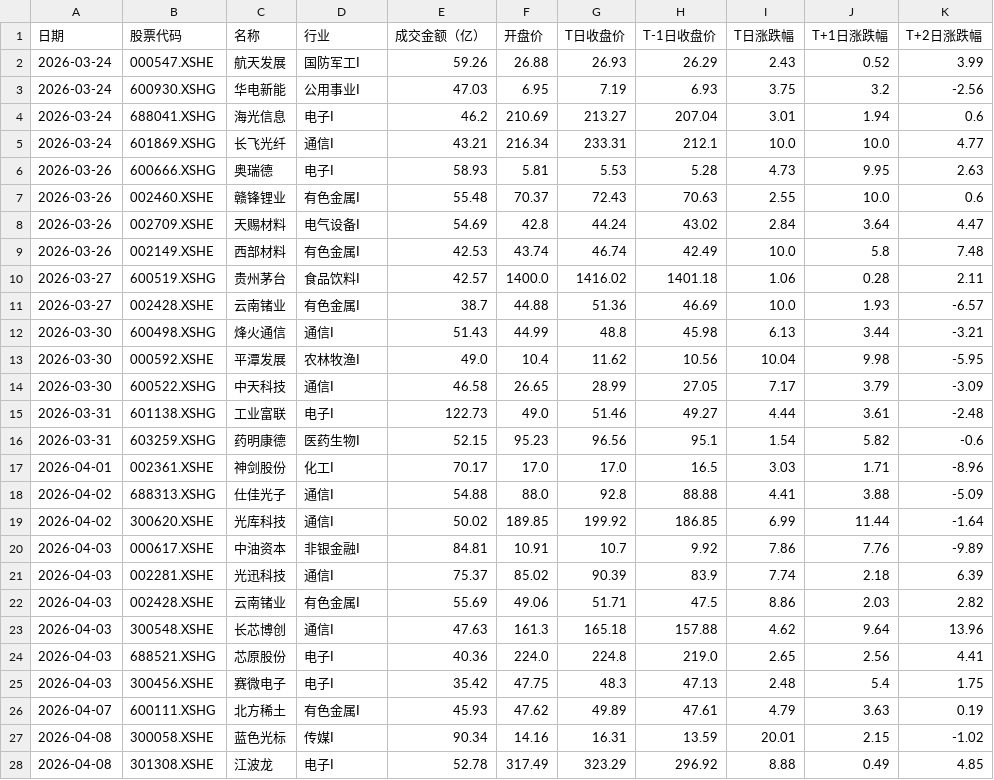
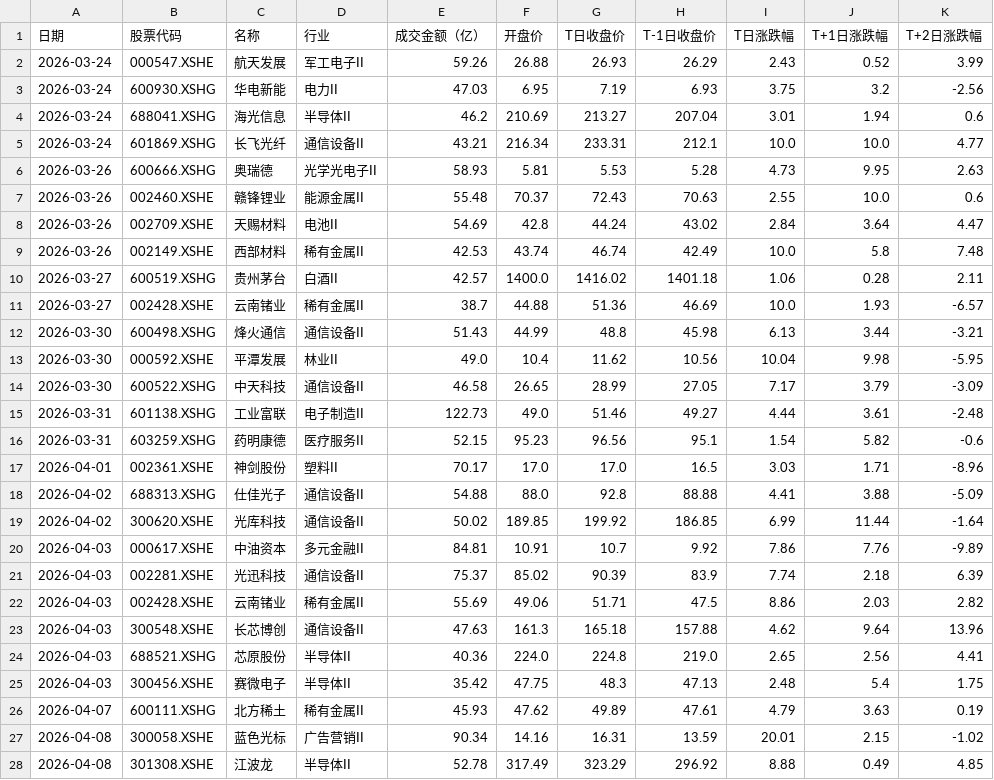
Before and after one commit to 47101Y/market-analysis, a CSV file: strong_stocks.csv, drawn as a sheet; only a part is shown; the diff covers the shown part only.

```diff
--- a/strong_stocks.csv
+++ b/strong_stocks.csv
@@ -1,28 +1,28 @@
 日期,股票代码,名称,行业,成交金额（亿）,开盘价,T日收盘价,T-1日收盘价,T日涨跌幅,T+1日涨跌幅,T+2日涨跌幅
-2026-03-24,000547.XSHE,航天发展,国防军工I,59.26,26.88,26.93,26.29,2.43,0.52,3.99
-2026-03-24,600930.XSHG,华电新能,公用事业I,47.03,6.95,7.19,6.93,3.75,3.2,-2.56
-2026-03-24,688041.XSHG,海光信息,电子I,46.2,210.69,213.27,207.04,3.01,1.94,0.6
-2026-03-24,601869.XSHG,长飞光纤,通信I,43.21,216.34,233.31,212.1,10.0,10.0,4.77
-2026-03-26,600666.XSHG,奥瑞德,电子I,58.93,5.81,5.53,5.28,4.73,9.95,2.63
-2026-03-26,002460.XSHE,赣锋锂业,有色金属I,55.48,70.37,72.43,70.63,2.55,10.0,0.6
-2026-03-26,002709.XSHE,天赐材料,电气设备I,54.69,42.8,44.24,43.02,2.84,3.64,4.47
-2026-03-26,002149.XSHE,西部材料,有色金属I,42.53,43.74,46.74,42.49,10.0,5.8,7.48
-2026-03-27,600519.XSHG,贵州茅台,食品饮料I,42.57,1400.0,1416.02,1401.18,1.06,0.28,2.11
-2026-03-27,002428.XSHE,云南锗业,有色金属I,38.7,44.88,51.36,46.69,10.0,1.93,-6.57
-2026-03-30,600498.XSHG,烽火通信,通信I,51.43,44.99,48.8,45.98,6.13,3.44,-3.21
-2026-03-30,000592.XSHE,平潭发展,农林牧渔I,49.0,10.4,11.62,10.56,10.04,9.98,-5.95
-2026-03-30,600522.XSHG,中天科技,通信I,46.58,26.65,28.99,27.05,7.17,3.79,-3.09
-2026-03-31,601138.XSHG,工业富联,电子I,122.73,49.0,51.46,49.27,4.44,3.61,-2.48
-2026-03-31,603259.XSHG,药明康德,医药生物I,52.15,95.23,96.56,95.1,1.54,5.82,-0.6
-2026-04-01,002361.XSHE,神剑股份,化工I,70.17,17.0,17.0,16.5,3.03,1.71,-8.96
-2026-04-02,688313.XSHG,仕佳光子,通信I,54.88,88.0,92.8,88.88,4.41,3.88,-5.09
-2026-04-02,300620.XSHE,光库科技,通信I,50.02,189.85,199.92,186.85,6.99,11.44,-1.64
-2026-04-03,000617.XSHE,中油资本,非银金融I,84.81,10.91,10.7,9.92,7.86,7.76,-9.89
-2026-04-03,002281.XSHE,光迅科技,通信I,75.37,85.02,90.39,83.9,7.74,2.18,6.39
-2026-04-03,002428.XSHE,云南锗业,有色金属I,55.69,49.06,51.71,47.5,8.86,2.03,2.82
-2026-04-03,300548.XSHE,长芯博创,通信I,47.63,161.3,165.18,157.88,4.62,9.64,13.96
-2026-04-03,688521.XSHG,芯原股份,电子I,40.36,224.0,224.8,219.0,2.65,2.56,4.41
-2026-04-03,300456.XSHE,赛微电子,电子I,35.42,47.75,48.3,47.13,2.48,5.4,1.75
-2026-04-07,600111.XSHG,北方稀土,有色金属I,45.93,47.62,49.89,47.61,4.79,3.63,0.19
-2026-04-08,300058.XSHE,蓝色光标,传媒I,90.34,14.16,16.31,13.59,20.01,2.15,-1.02
-2026-04-08,301308.XSHE,江波龙,电子I,52.78,317.49,323.29,296.92,8.88,0.49,4.85
+2026-03-24,000547.XSHE,航天发展,军工电子II,59.26,26.88,26.93,26.29,2.43,0.52,3.99
+2026-03-24,600930.XSHG,华电新能,电力II,47.03,6.95,7.19,6.93,3.75,3.2,-2.56
+2026-03-24,688041.XSHG,海光信息,半导体II,46.2,210.69,213.27,207.04,3.01,1.94,0.6
+2026-03-24,601869.XSHG,长飞光纤,通信设备II,43.21,216.34,233.31,212.1,10.0,10.0,4.77
+2026-03-26,600666.XSHG,奥瑞德,光学光电子II,58.93,5.81,5.53,5.28,4.73,9.95,2.63
+2026-03-26,002460.XSHE,赣锋锂业,能源金属II,55.48,70.37,72.43,70.63,2.55,10.0,0.6
+2026-03-26,002709.XSHE,天赐材料,电池II,54.69,42.8,44.24,43.02,2.84,3.64,4.47
+2026-03-26,002149.XSHE,西部材料,稀有金属II,42.53,43.74,46.74,42.49,10.0,5.8,7.48
+2026-03-27,600519.XSHG,贵州茅台,白酒II,42.57,1400.0,1416.02,1401.18,1.06,0.28,2.11
+2026-03-27,002428.XSHE,云南锗业,稀有金属II,38.7,44.88,51.36,46.69,10.0,1.93,-6.57
+2026-03-30,600498.XSHG,烽火通信,通信设备II,51.43,44.99,48.8,45.98,6.13,3.44,-3.21
+2026-03-30,000592.XSHE,平潭发展,林业II,49.0,10.4,11.62,10.56,10.04,9.98,-5.95
+2026-03-30,600522.XSHG,中天科技,通信设备II,46.58,26.65,28.99,27.05,7.17,3.79,-3.09
+2026-03-31,601138.XSHG,工业富联,电子制造II,122.73,49.0,51.46,49.27,4.44,3.61,-2.48
+2026-03-31,603259.XSHG,药明康德,医疗服务II,52.15,95.23,96.56,95.1,1.54,5.82,-0.6
+2026-04-01,002361.XSHE,神剑股份,塑料II,70.17,17.0,17.0,16.5,3.03,1.71,-8.96
+2026-04-02,688313.XSHG,仕佳光子,通信设备II,54.88,88.0,92.8,88.88,4.41,3.88,-5.09
+2026-04-02,300620.XSHE,光库科技,通信设备II,50.02,189.85,199.92,186.85,6.99,11.44,-1.64
+2026-04-03,000617.XSHE,中油资本,多元金融II,84.81,10.91,10.7,9.92,7.86,7.76,-9.89
+2026-04-03,002281.XSHE,光迅科技,通信设备II,75.37,85.02,90.39,83.9,7.74,2.18,6.39
+2026-04-03,002428.XSHE,云南锗业,稀有金属II,55.69,49.06,51.71,47.5,8.86,2.03,2.82
+2026-04-03,300548.XSHE,长芯博创,通信设备II,47.63,161.3,165.18,157.88,4.62,9.64,13.96
+2026-04-03,688521.XSHG,芯原股份,半导体II,40.36,224.0,224.8,219.0,2.65,2.56,4.41
+2026-04-03,300456.XSHE,赛微电子,半导体II,35.42,47.75,48.3,47.13,2.48,5.4,1.75
+2026-04-07,600111.XSHG,北方稀土,稀有金属II,45.93,47.62,49.89,47.61,4.79,3.63,0.19
+2026-04-08,300058.XSHE,蓝色光标,广告营销II,90.34,14.16,16.31,13.59,20.01,2.15,-1.02
+2026-04-08,301308.XSHE,江波龙,半导体II,52.78,317.49,323.29,296.92,8.88,0.49,4.85
```
Also changed, not shown: 56 edited cells elsewhere in this file, weak_to_strong.csv, 每日成交额TOP50新增股票.csv, 5 other files.
